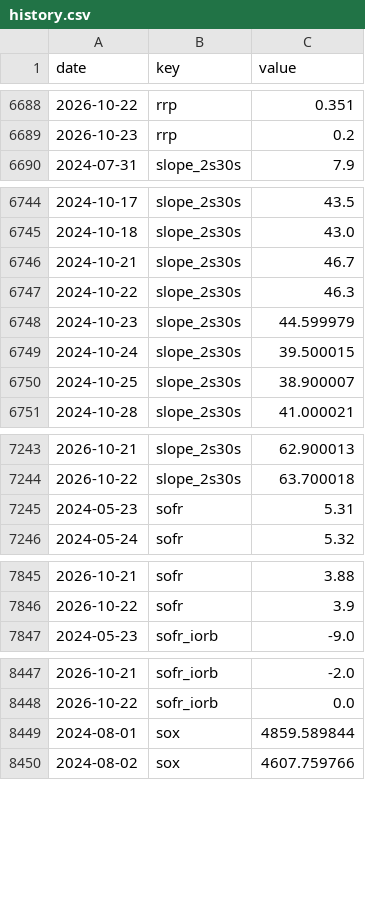
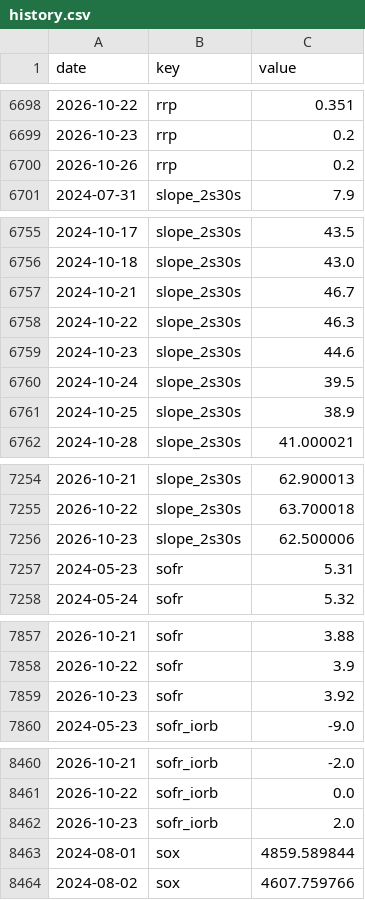
Before and after one commit to pony0278/Liquidity-risk-console, a CSV file: data/history.csv, drawn as a sheet; only a part is shown, gaps mark what is left out; the diff covers the shown part only.

```diff
--- a/data/history.csv
+++ b/data/history.csv
@@ -6689,2 +6699,3 @@ date,key,value
 2026-10-23,rrp,0.2
+2026-10-26,rrp,0.2
 2024-07-31,slope_2s30s,7.9
@@ -6747,5 +6758,5 @@ date,key,value
 2024-10-22,slope_2s30s,46.3
-2024-10-23,slope_2s30s,44.599979
-2024-10-24,slope_2s30s,39.500015
-2024-10-25,slope_2s30s,38.900007
+2024-10-23,slope_2s30s,44.6
+2024-10-24,slope_2s30s,39.5
+2024-10-25,slope_2s30s,38.9
 2024-10-28,slope_2s30s,41.000021
@@ -7244,2 +7255,3 @@ date,key,value
 2026-10-22,slope_2s30s,63.700018
+2026-10-23,slope_2s30s,62.500006
 2024-05-23,sofr,5.31
@@ -7846,2 +7858,3 @@ date,key,value
 2026-10-22,sofr,3.9
+2026-10-23,sofr,3.92
 2024-05-23,sofr_iorb,-9.0
@@ -8448,2 +8461,3 @@ date,key,value
 2026-10-22,sofr_iorb,0.0
+2026-10-23,sofr_iorb,2.0
 2024-08-01,sox,4859.589844
```
Also changed, not shown: 21 added rows elsewhere in this file, 10 other files.
